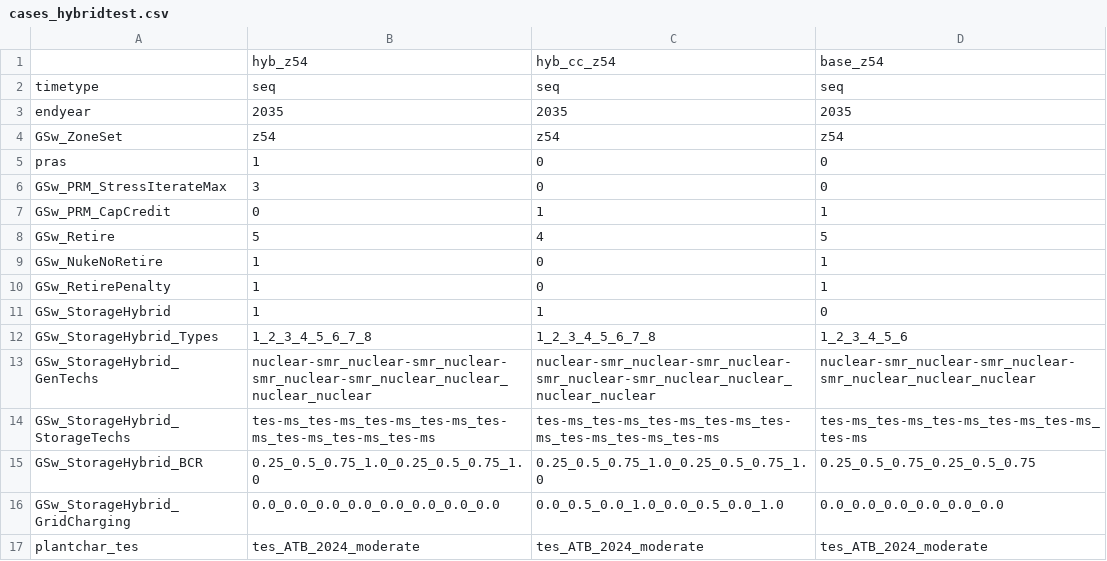
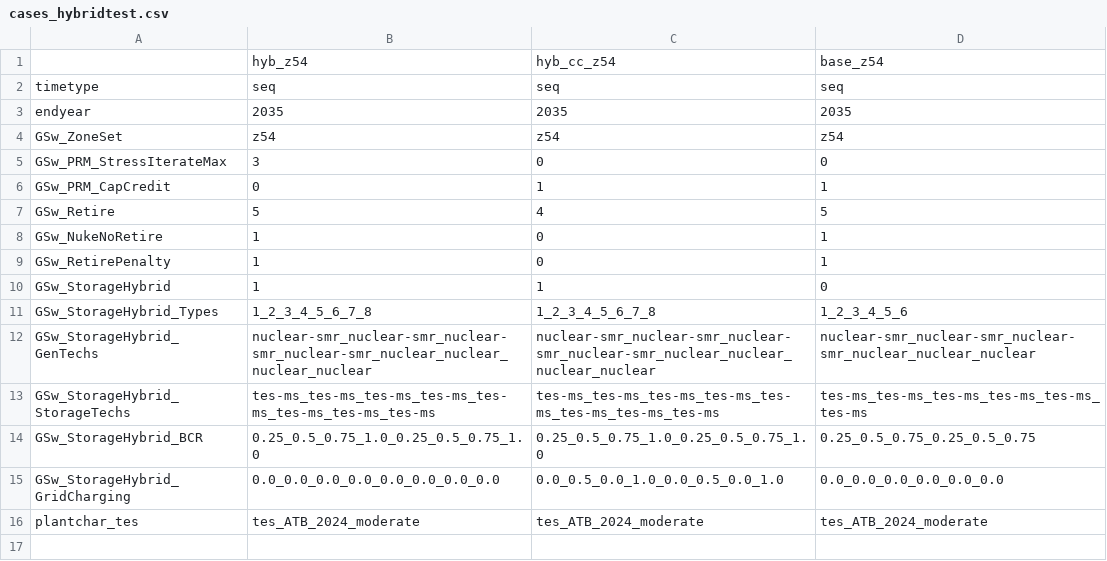
Before and after one commit to ethan-r-gallup/ReEDS-hybrid-plant, a CSV file: cases_hybridtest.csv, drawn as a sheet; the diff names each change by its address in the sheet, - before the commit and + after, or states it on an @@ line.

```diff
--- a/cases_hybridtest.csv
+++ b/cases_hybridtest.csv
-row 5: pras | 1 | 0 | 0
```
